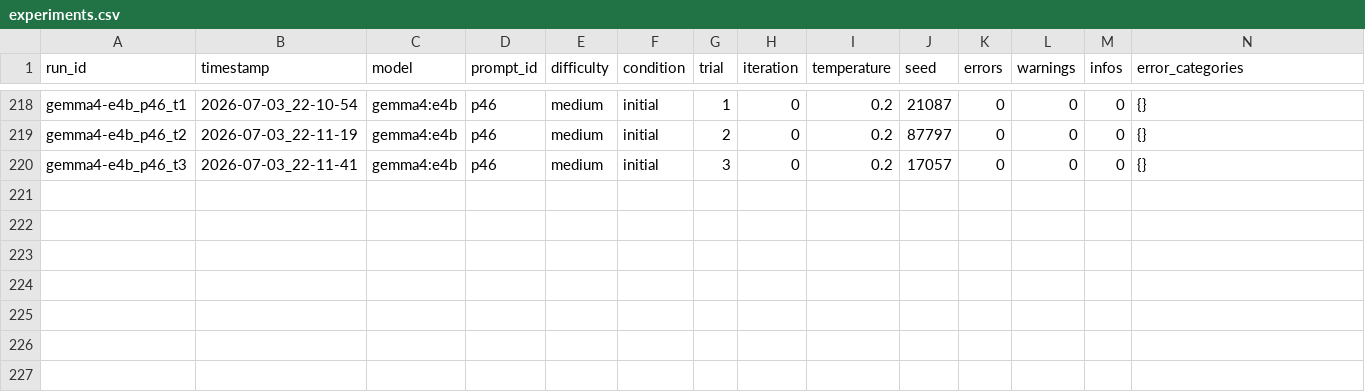
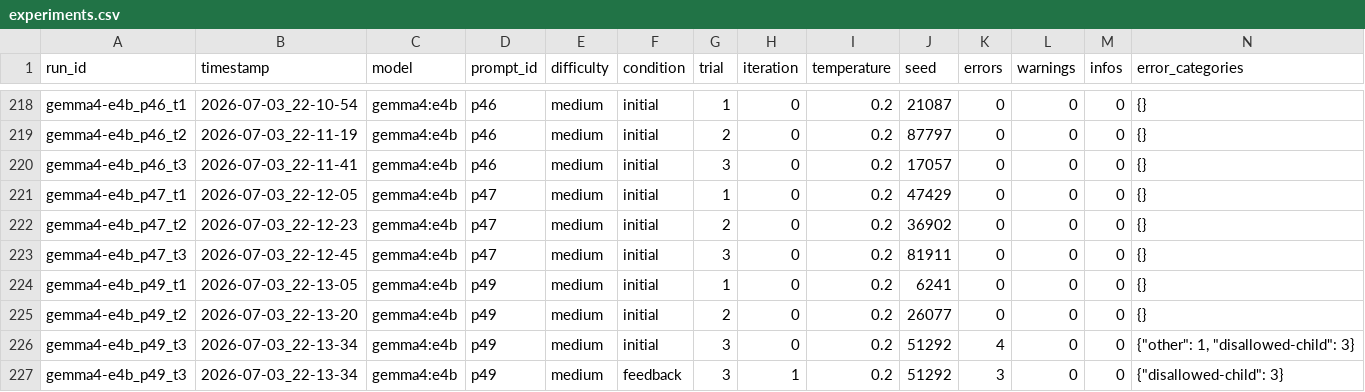
Before and after one commit to Harmxn02/LLM-Validator, a CSV file: results/experiments.csv, drawn as a sheet; only a part is shown, gaps mark what is left out; rows hold the shown columns only; the diff names each change by its address in the sheet, - before the commit and + after, or states it on an @@ line.

Commit message:
Update experiments.csv

```diff
--- a/results/experiments.csv
+++ b/results/experiments.csv
+row 221: gemma4-e4b_p47_t1 | 2026-07-03_22-12-05 | gemma4:e4b | p47 | medium | initial | 1 | 0 | 0.2 | 47429 | 0 | 0 | 0 | {}
+row 222: gemma4-e4b_p47_t2 | 2026-07-03_22-12-23 | gemma4:e4b | p47 | medium | initial | 2 | 0 | 0.2 | 36902 | 0 | 0 | 0 | {}
+row 223: gemma4-e4b_p47_t3 | 2026-07-03_22-12-45 | gemma4:e4b | p47 | medium | initial | 3 | 0 | 0.2 | 81911 | 0 | 0 | 0 | {}
+row 224: gemma4-e4b_p49_t1 | 2026-07-03_22-13-05 | gemma4:e4b | p49 | medium | initial | 1 | 0 | 0.2 | 6241 | 0 | 0 | 0 | {}
+row 225: gemma4-e4b_p49_t2 | 2026-07-03_22-13-20 | gemma4:e4b | p49 | medium | initial | 2 | 0 | 0.2 | 26077 | 0 | 0 | 0 | {}
+row 226: gemma4-e4b_p49_t3 | 2026-07-03_22-13-34 | gemma4:e4b | p49 | medium | initial | 3 | 0 | 0.2 | 51292 | 4 | 0 | 0 | {"other": 1, "disallowed-child": 3}
+row 227: gemma4-e4b_p49_t3 | 2026-07-03_22-13-34 | gemma4:e4b | p49 | medium | feedback | 3 | 1 | 0.2 | 51292 | 3 | 0 | 0 | {"disallowed-child": 3}
```
